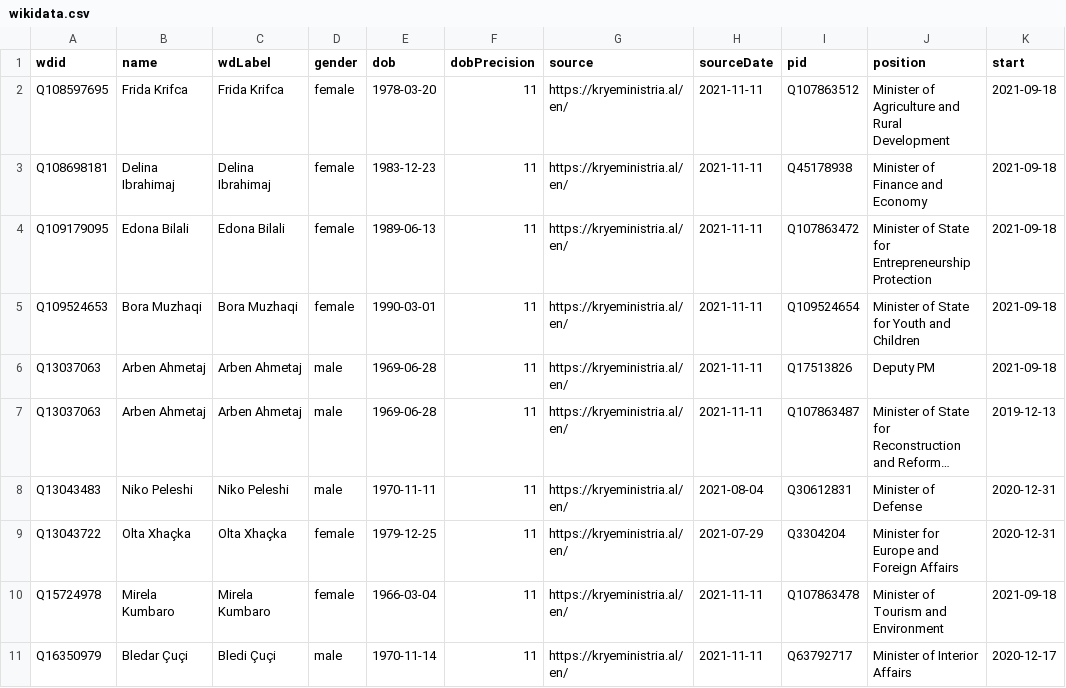
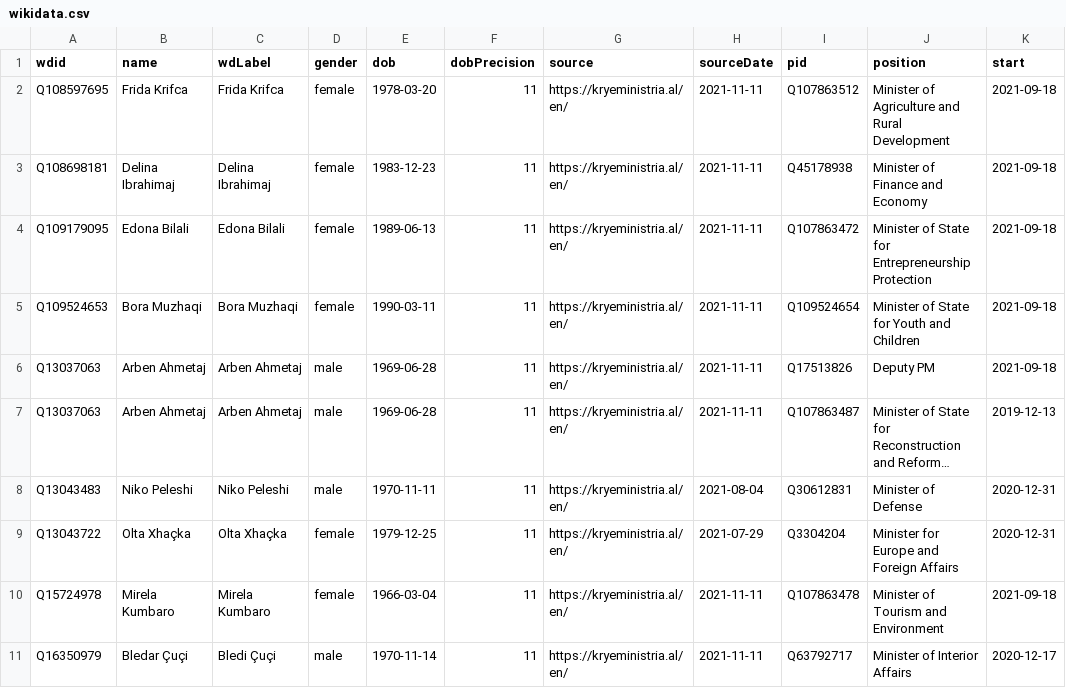
Before and after one commit to every-politician-scrapers/albania-cabinet, a CSV file: data/wikidata.csv, drawn as a sheet; only a part is shown; long unchanged cells end in …; the diff names each change by its address in the sheet, - before the commit and + after, or states it on an @@ line.

Commit message:
Compare external sources to Wikidata

```diff
--- a/data/wikidata.csv
+++ b/data/wikidata.csv
-E5 (dob): 1990-03-01
+E5 (dob): 1990-03-11
```
